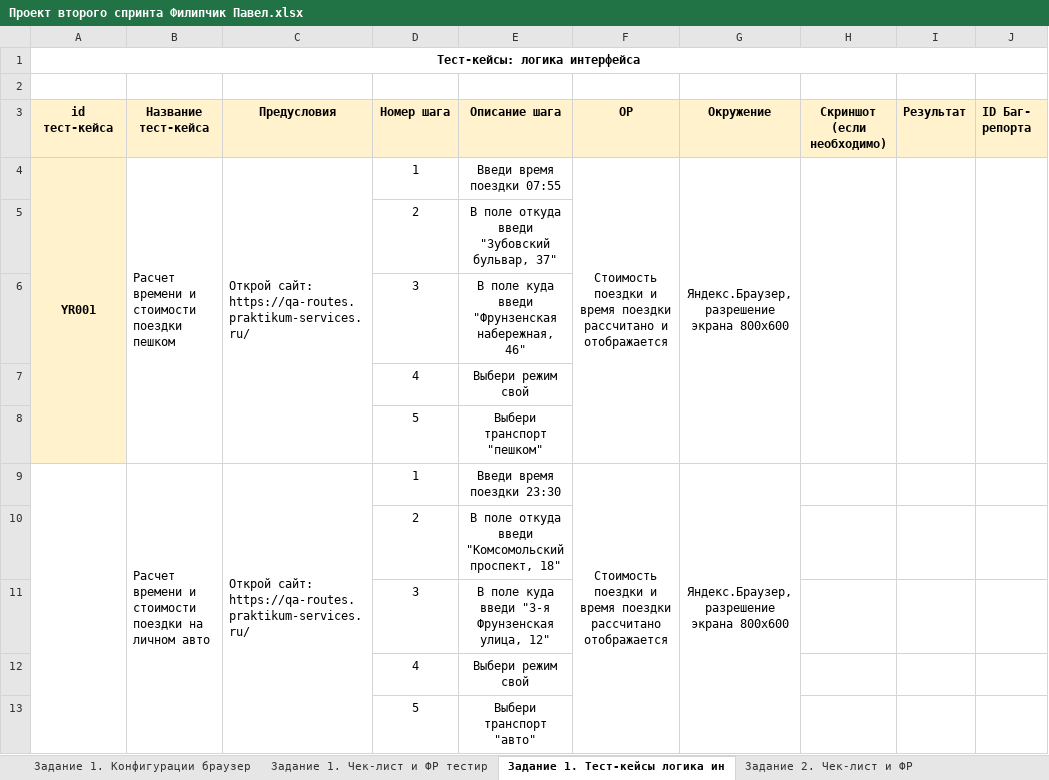
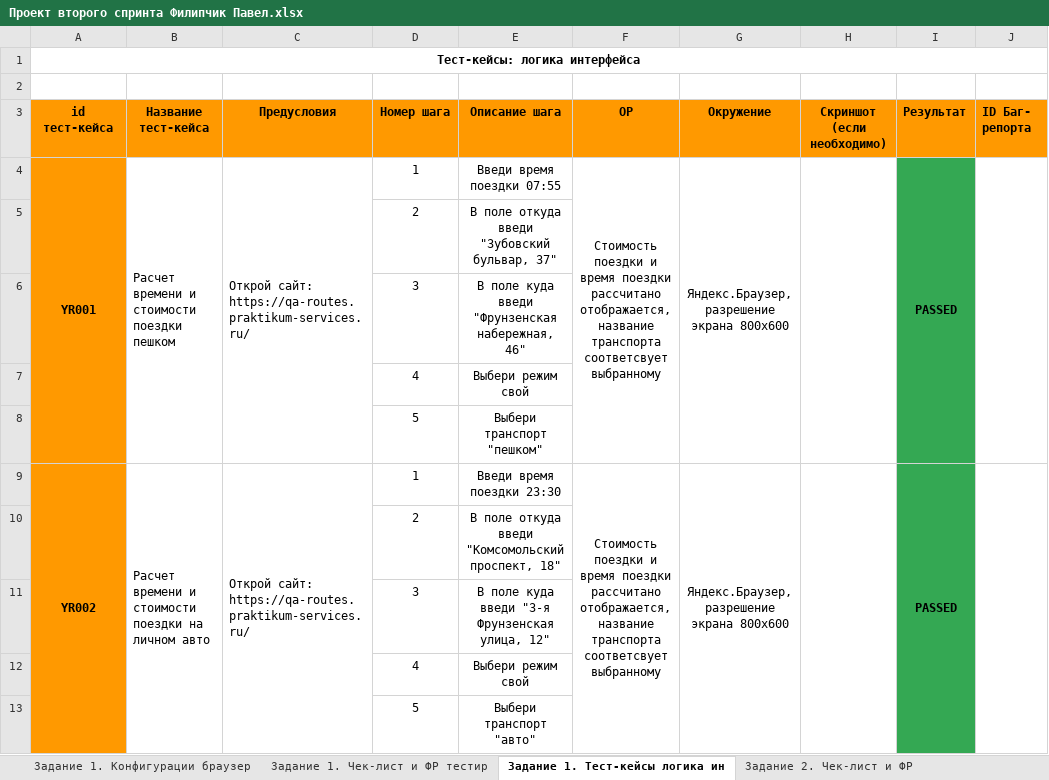
Before and after one commit to battleheart70/Y.Routes, an Excel workbook: 2спринт/Проект второго спринта Филипчик Павел.xlsx, sheet Задание 1. Тест-кейсы логика ин, drawn as a sheet; only a part is shown; values as stored, in another font and other column widths than the file's, no borders; the diff covers the shown part only; the diff names each change by its address in the sheet, - before the commit and + after, or states it on an @@ line.

```diff
--- a/2спринт/Проект второго спринта Филипчик Павел.xlsx (sheet Задание 1. Тест-кейсы логика ин)
+++ b/2спринт/Проект второго спринта Филипчик Павел.xlsx (sheet Задание 1. Тест-кейсы логика ин)
-A3:J3 fill: #FFF2CC
+A3:J3 fill: #FF9900
-A4 fill: #FFF2CC
+A4 fill: #FF9900
-F4 (ОР): …поездки рассчитано и отображается
+F4 (ОР): …поездки рассчитано отображается, название транспорта соответсвует выбранному
-I4 (Результат): (empty)
+I4 (Результат): PASSED
-I4:I13 fill: none
+I4:I13 fill: #34A853
-A5:A13 fill: none
+A5:A13 fill: #FF9900
-A9 (id тест-кейса): (empty)
+A9 (id тест-кейса): YR002
-F9 (ОР): …поездки рассчитано отображается
+F9 (ОР): …поездки рассчитано отображается, название транспорта соответсвует выбранному
+H9:H13 merged
-I9 (Результат): (empty)
+I9 (Результат): PASSED
+I9:I13 merged
+J9:J13 merged
```
Also changed, not shown: 14 edited cells, cell formats and merged cells elsewhere in this sheet, sheet Задание 1. Чек-лист и ФР тестир, sheet Задание 2. Чек-лист и ФР, charts or pictures, 2 other files.
